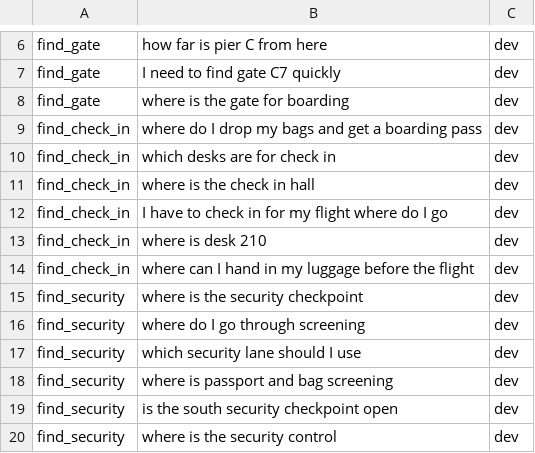
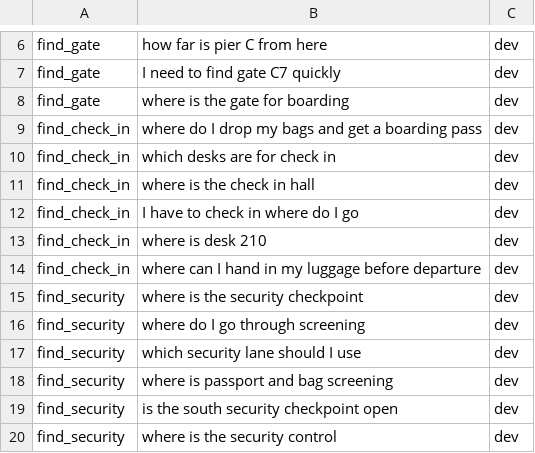
Before and after one commit to yasmiiinay/nvh-airport-assistant, a CSV file: data/text/intent_exemplars.csv, drawn as a sheet; only a part is shown, gaps mark what is left out.

Commit message:
Declared exemplar revision: drop 'flight' from two check-in exemplars

```diff
--- a/data/text/intent_exemplars.csv
+++ b/data/text/intent_exemplars.csv
@@ -11,5 +11,5 @@ find_check_in,which desks are for check in,dev
 find_check_in,where is the check in hall,dev
-find_check_in,I have to check in for my flight where do I go,dev
+find_check_in,I have to check in where do I go,dev
 find_check_in,where is desk 210,dev
-find_check_in,where can I hand in my luggage before the flight,dev
+find_check_in,where can I hand in my luggage before departure,dev
 find_security,where is the security checkpoint,dev
```
